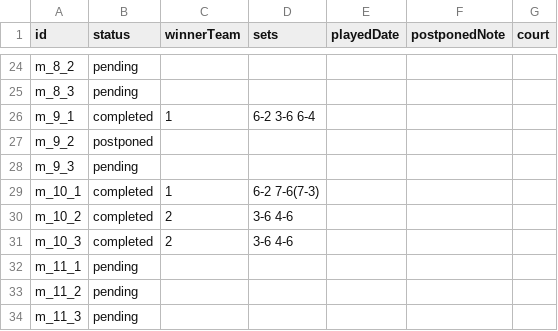
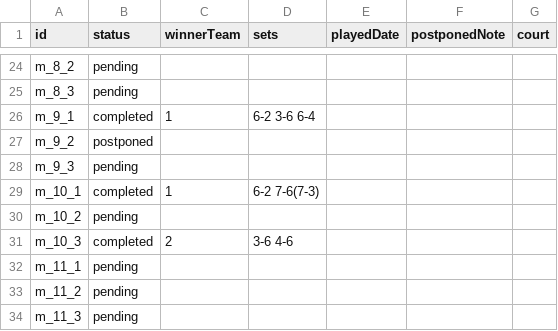
Before and after one commit to javilopez27/ranking-padel, a CSV file: data/resultados.csv, drawn as a sheet; only a part is shown, gaps mark what is left out.

```diff
--- a/data/resultados.csv
+++ b/data/resultados.csv
@@ -29,3 +29,3 @@ m_9_3,pending,,,,,
 m_10_1,completed,1,"6-2 7-6(7-3)",,,
-m_10_2,completed,2,"3-6 4-6",,,
+m_10_2,pending,,,,,
 m_10_3,completed,2,"3-6 4-6",,,
```
Also changed, not shown: 1 other file.
